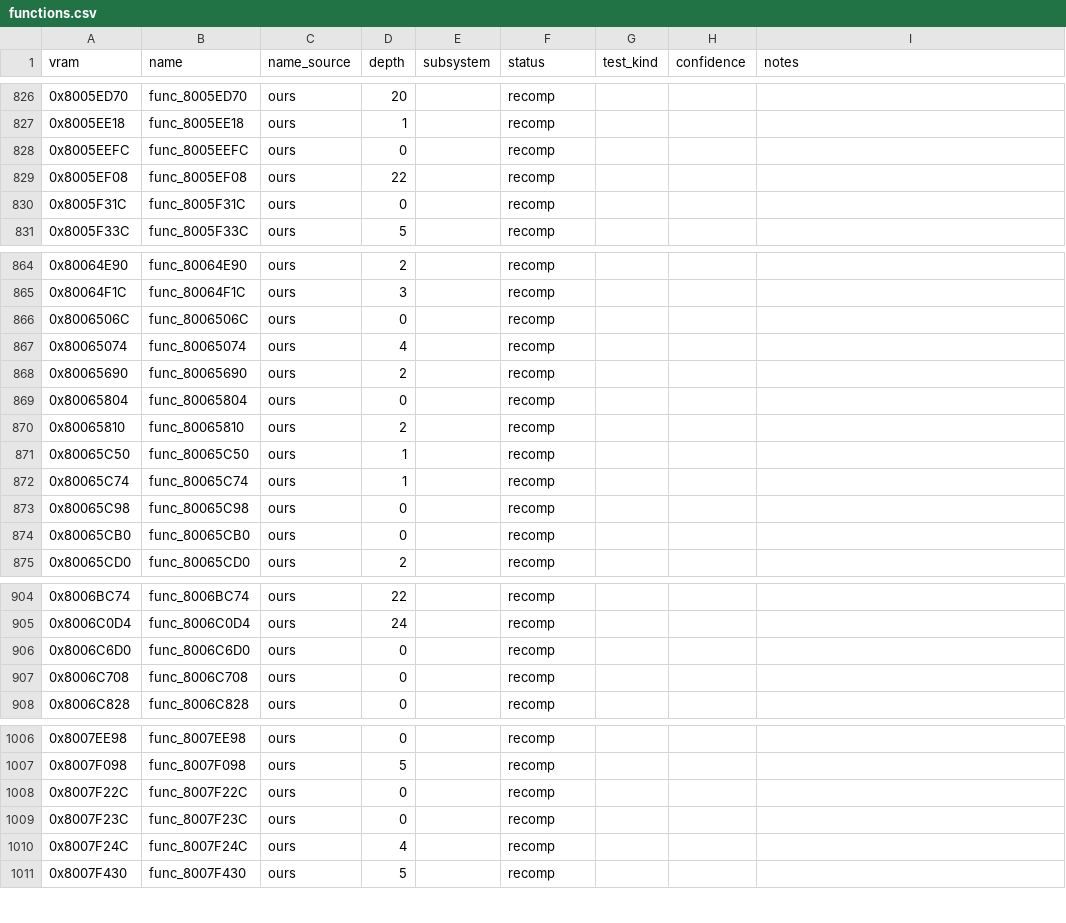
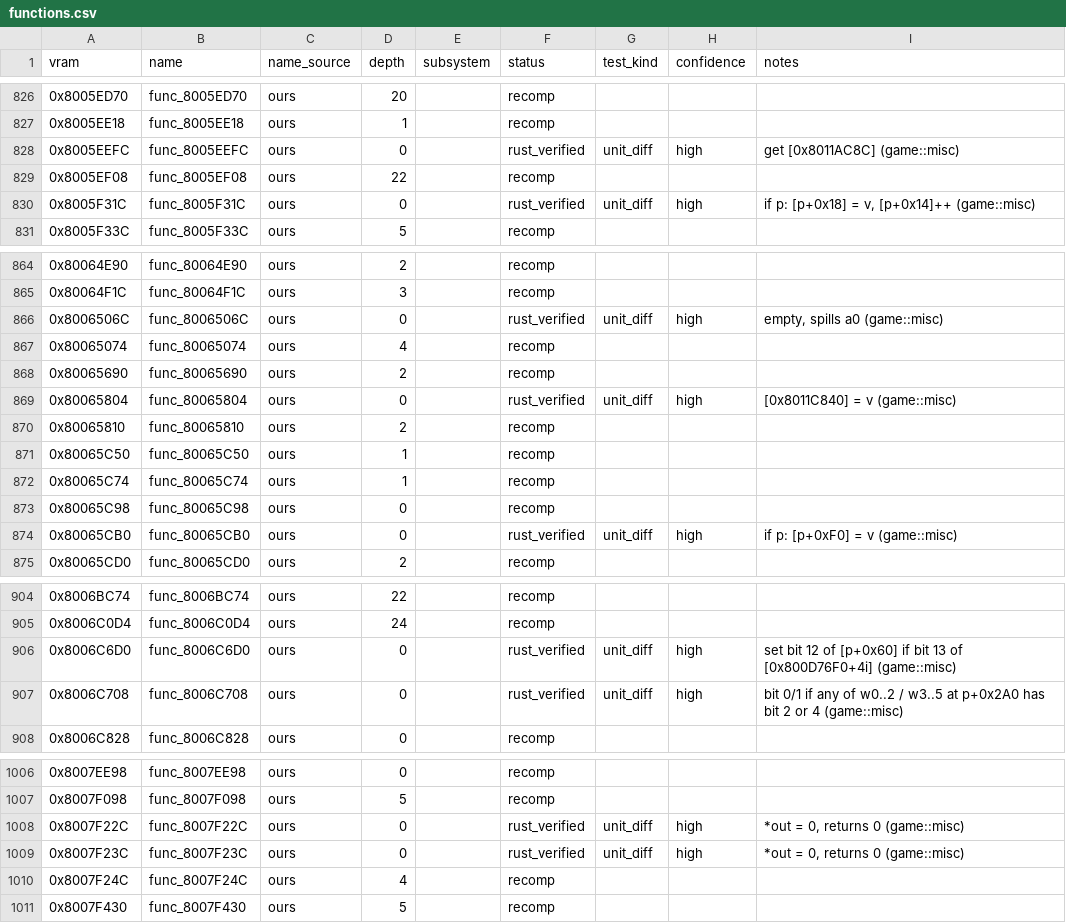
Before and after one commit to markgiroux3141/Starwars-Podracing-rust-clone, a CSV file: symbols/functions.csv, drawn as a sheet; only a part is shown, gaps mark what is left out; the diff covers the shown part only.

```diff
--- a/symbols/functions.csv
+++ b/symbols/functions.csv
@@ -827,5 +827,5 @@ vram,name,name_source,depth,subsystem,status,test_kind,confidence,notes
 0x8005EE18,func_8005EE18,ours,1,,recomp,,,
-0x8005EEFC,func_8005EEFC,ours,0,,recomp,,,
+0x8005EEFC,func_8005EEFC,ours,0,,rust_verified,unit_diff,high,get [0x8011AC8C] (game::misc)
 0x8005EF08,func_8005EF08,ours,22,,recomp,,,
-0x8005F31C,func_8005F31C,ours,0,,recomp,,,
+0x8005F31C,func_8005F31C,ours,0,,rust_verified,unit_diff,high,"if p: [p+0x18] = v, [p+0x14]++ (game::misc)"
 0x8005F33C,func_8005F33C,ours,5,,recomp,,,
@@ -865,6 +865,6 @@ vram,name,name_source,depth,subsystem,status,test_kind,confidence,notes
 0x80064F1C,func_80064F1C,ours,3,,recomp,,,
-0x8006506C,func_8006506C,ours,0,,recomp,,,
+0x8006506C,func_8006506C,ours,0,,rust_verified,unit_diff,high,"empty, spills a0 (game::misc)"
 0x80065074,func_80065074,ours,4,,recomp,,,
 0x80065690,func_80065690,ours,2,,recomp,,,
-0x80065804,func_80065804,ours,0,,recomp,,,
+0x80065804,func_80065804,ours,0,,rust_verified,unit_diff,high,[0x8011C840] = v (game::misc)
 0x80065810,func_80065810,ours,2,,recomp,,,
@@ -873,3 +873,3 @@ vram,name,name_source,depth,subsystem,status,test_kind,confidence,notes
 0x80065C98,func_80065C98,ours,0,,recomp,,,
-0x80065CB0,func_80065CB0,ours,0,,recomp,,,
+0x80065CB0,func_80065CB0,ours,0,,rust_verified,unit_diff,high,if p: [p+0xF0] = v (game::misc)
 0x80065CD0,func_80065CD0,ours,2,,recomp,,,
@@ -905,4 +905,4 @@ vram,name,name_source,depth,subsystem,status,test_kind,confidence,notes
 0x8006C0D4,func_8006C0D4,ours,24,,recomp,,,
-0x8006C6D0,func_8006C6D0,ours,0,,recomp,,,
-0x8006C708,func_8006C708,ours,0,,recomp,,,
+0x8006C6D0,func_8006C6D0,ours,0,,rust_verified,unit_diff,high,set bit 12 of [p+0x60] if bit 13 of [0x800D76F0+4i] (game::misc)
+0x8006C708,func_8006C708,ours,0,,rust_verified,unit_diff,high,bit 0/1 if any of w0..2 / w3..5 at p+0x2A0 has bit 2 or 4 (game::misc)
 0x8006C828,func_8006C828,ours,0,,recomp,,,
@@ -1007,4 +1007,4 @@ vram,name,name_source,depth,subsystem,status,test_kind,confidence,notes
 0x8007F098,func_8007F098,ours,5,,recomp,,,
-0x8007F22C,func_8007F22C,ours,0,,recomp,,,
-0x8007F23C,func_8007F23C,ours,0,,recomp,,,
+0x8007F22C,func_8007F22C,ours,0,,rust_verified,unit_diff,high,"*out = 0, returns 0 (game::misc)"
+0x8007F23C,func_8007F23C,ours,0,,rust_verified,unit_diff,high,"*out = 0, returns 0 (game::misc)"
 0x8007F24C,func_8007F24C,ours,4,,recomp,,,
```
Also changed, not shown: 40 edited cells elsewhere in this file, 4 other files.
